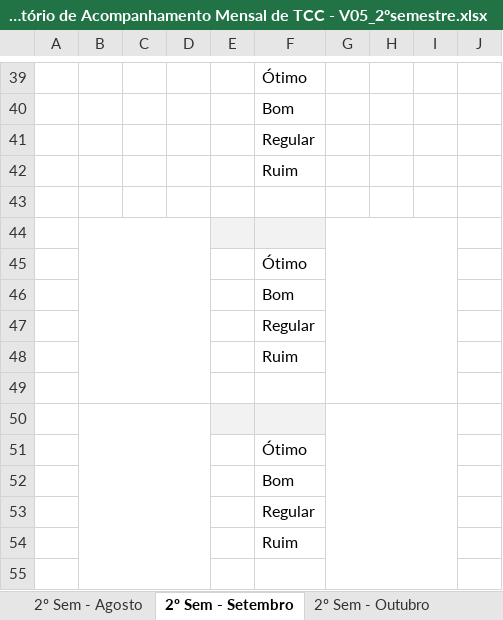
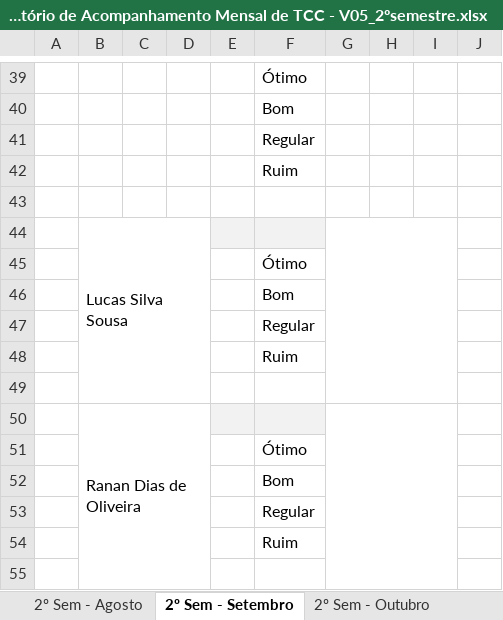
Before and after one commit to SrMartis/TCC1, an Excel workbook: Entregas/Relatório de Acompanhamento Mensal de TCC - V05_2ºsemestre.xlsx, sheet 2º Sem - Setembro, drawn as a sheet; only a part is shown, gaps mark what is left out; values as stored, in another font and other column widths than the file's, no borders; charts and pictures and conditional formats not drawn; the diff covers the shown part only; the diff names each change by its address in the sheet, - before the commit and + after, or states it on an @@ line.

```diff
--- a/Entregas/Relatório de Acompanhamento Mensal de TCC - V05_2ºsemestre.xlsx (sheet 2º Sem - Setembro)
+++ b/Entregas/Relatório de Acompanhamento Mensal de TCC - V05_2ºsemestre.xlsx (sheet 2º Sem - Setembro)
-B44: (empty)
+B44: Lucas Silva Sousa
-B50: (empty)
+B50: Ranan Dias de Oliveira
```
Also changed, not shown: 17 edited cells elsewhere in this sheet, charts or pictures.
